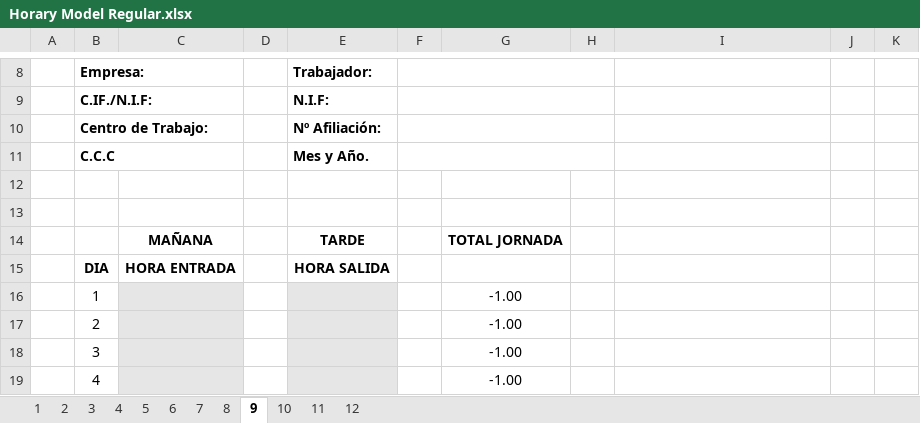
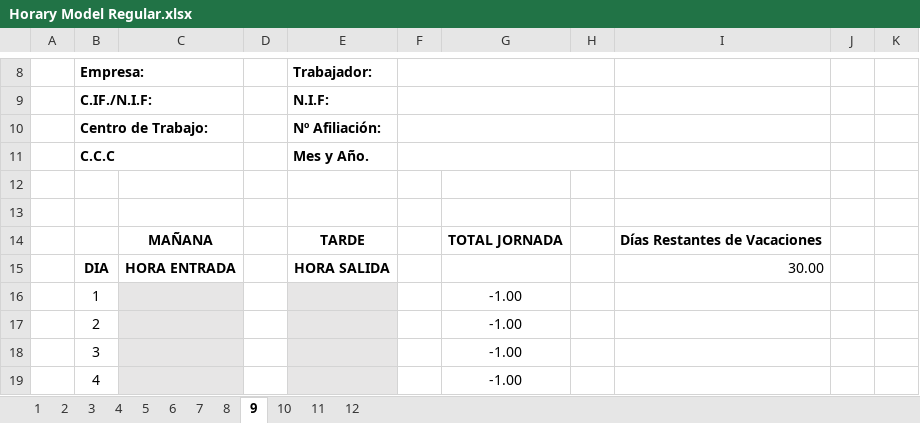
Before and after one commit to Daevid-NoFace/Control-Horarios, an Excel workbook: src/main/Horary Model Regular.xlsx, sheet 9, drawn as a sheet; only a part is shown, gaps mark what is left out; values as stored, in another font and other column widths than the file's, no borders; the diff names each change by its address in the sheet, - before the commit and + after, or states it on an @@ line.

```diff
--- a/src/main/Horary Model Regular.xlsx (sheet 9)
+++ b/src/main/Horary Model Regular.xlsx (sheet 9)
-I14: (empty)
+I14: Días Restantes de Vacaciones
-I15: (empty)
+I15: 30.00
```
Also changed, not shown: sheet 1, sheet 11, sheet 10, sheet 12, sheet 6, sheet 7, 5 more sheets, 2021 Mataró.xlsx, out/production/Control-Horarios/main/Horary Model Regular.xlsx, 4 other files.
